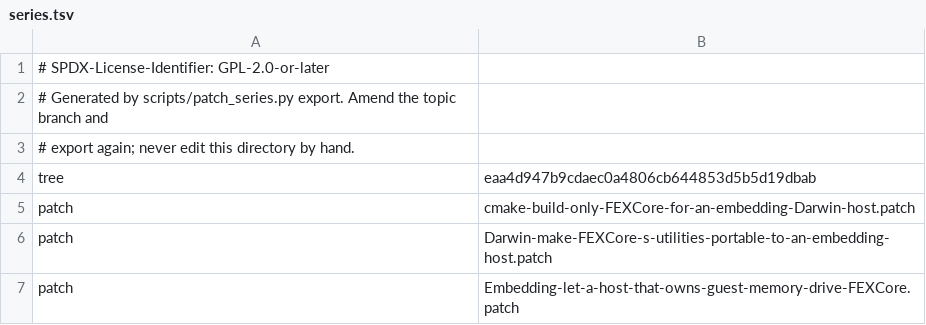
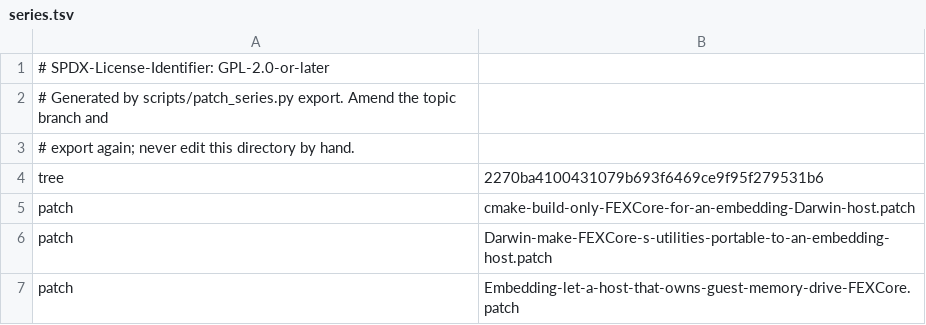
Before and after one commit to 1972nollus/Kernarium, a TSV file: dependencies/patches/fex/series.tsv, drawn as a sheet.

```diff
--- a/dependencies/patches/fex/series.tsv
+++ b/dependencies/patches/fex/series.tsv
@@ -3,3 +3,3 @@
 # export again; never edit this directory by hand.
-tree	eaa4d947b9cdaec0a4806cb644853d5b5d19dbab
+tree	2270ba4100431079b693f6469ce9f95f279531b6
 patch	cmake-build-only-FEXCore-for-an-embedding-Darwin-host.patch
```
Also changed, not shown: 2 other files.
